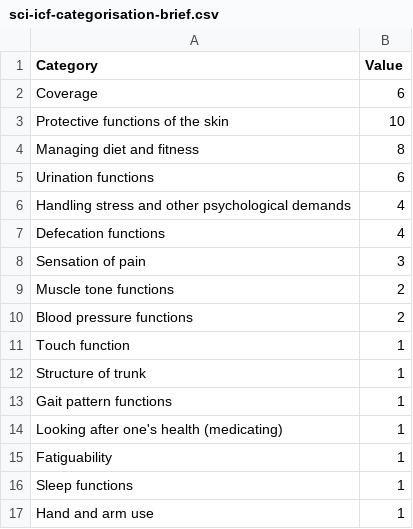
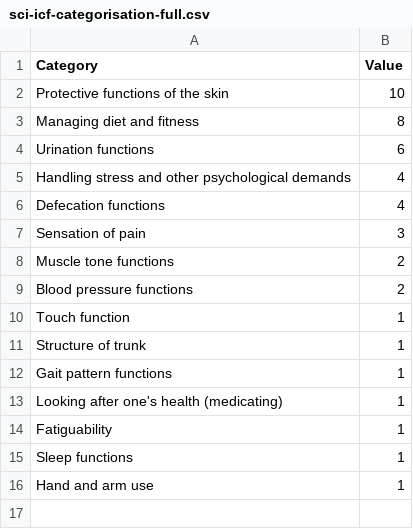
Before and after one commit to r-bernard/tester, a CSV file: sci-icf-categorisation-full.csv (was sci-icf-categorisation-brief.csv), drawn as a sheet.

Commit message:
Update and rename sci-icf-categorisation-brief.csv to sci-icf-categorisation-full.csv

```diff
--- a/sci-icf-categorisation-brief.csv
+++ b/sci-icf-categorisation-full.csv
@@ -1,3 +1,2 @@
 Category,Value
-Coverage,6
 Protective functions of the skin,10
```
